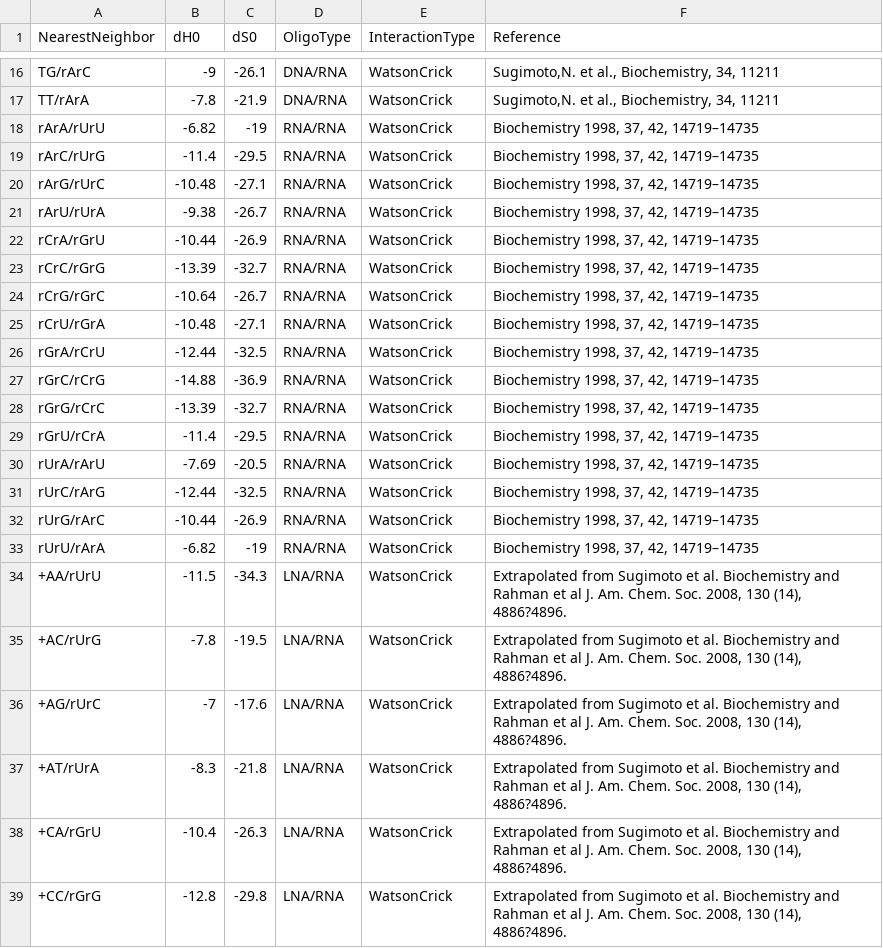
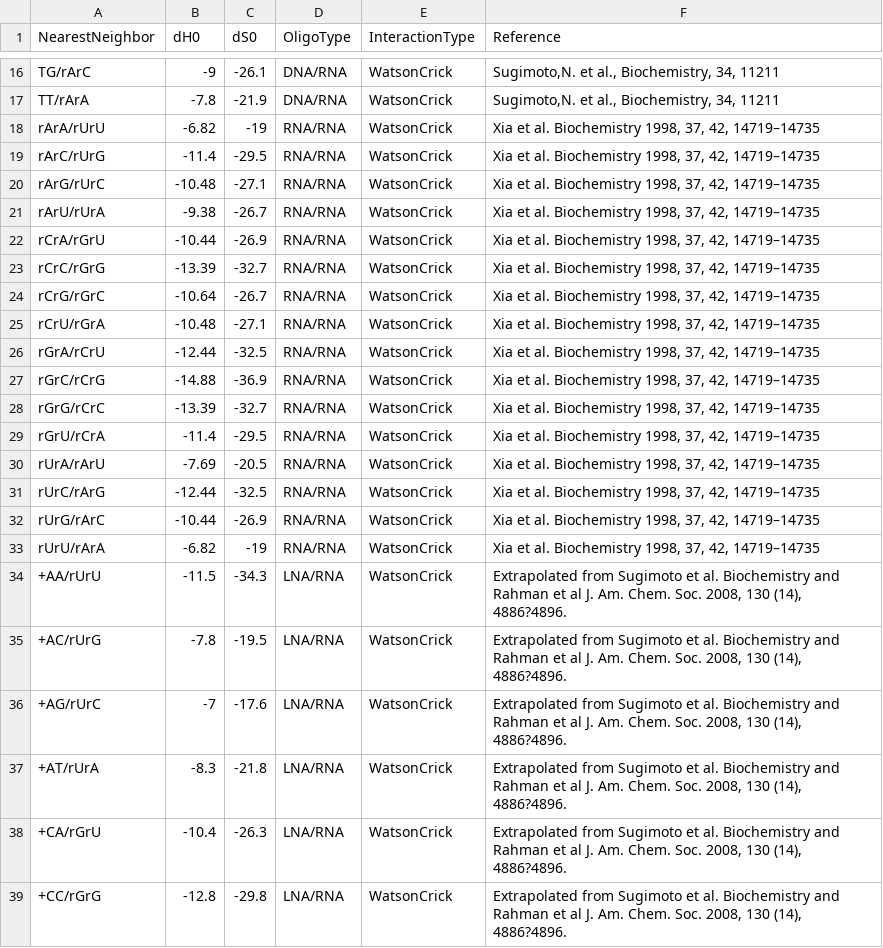
Before and after one commit to ajohnsonbuck/StrandMath, a CSV file: NN_Parameters.csv, drawn as a sheet; only a part is shown, gaps mark what is left out.

Commit message:
Minor correction to NN_Parameters.csv

```diff
--- a/NN_Parameters.csv
+++ b/NN_Parameters.csv
@@ -17,18 +17,18 @@ TG/rArC,-9,-26.1,DNA/RNA,WatsonCrick,"Sugimoto,N. et al., Biochemistry, 34, 1121
 TT/rArA,-7.8,-21.9,DNA/RNA,WatsonCrick,"Sugimoto,N. et al., Biochemistry, 34, 11211"
-rArA/rUrU,-6.82,-19,RNA/RNA,WatsonCrick,"Biochemistry 1998, 37, 42, 14719–14735"
-rArC/rUrG,-11.4,-29.5,RNA/RNA,WatsonCrick,"Biochemistry 1998, 37, 42, 14719–14735"
-rArG/rUrC,-10.48,-27.1,RNA/RNA,WatsonCrick,"Biochemistry 1998, 37, 42, 14719–14735"
-rArU/rUrA,-9.38,-26.7,RNA/RNA,WatsonCrick,"Biochemistry 1998, 37, 42, 14719–14735"
-rCrA/rGrU,-10.44,-26.9,RNA/RNA,WatsonCrick,"Biochemistry 1998, 37, 42, 14719–14735"
-rCrC/rGrG,-13.39,-32.7,RNA/RNA,WatsonCrick,"Biochemistry 1998, 37, 42, 14719–14735"
-rCrG/rGrC,-10.64,-26.7,RNA/RNA,WatsonCrick,"Biochemistry 1998, 37, 42, 14719–14735"
-rCrU/rGrA,-10.48,-27.1,RNA/RNA,WatsonCrick,"Biochemistry 1998, 37, 42, 14719–14735"
-rGrA/rCrU,-12.44,-32.5,RNA/RNA,WatsonCrick,"Biochemistry 1998, 37, 42, 14719–14735"
-rGrC/rCrG,-14.88,-36.9,RNA/RNA,WatsonCrick,"Biochemistry 1998, 37, 42, 14719–14735"
-rGrG/rCrC,-13.39,-32.7,RNA/RNA,WatsonCrick,"Biochemistry 1998, 37, 42, 14719–14735"
-rGrU/rCrA,-11.4,-29.5,RNA/RNA,WatsonCrick,"Biochemistry 1998, 37, 42, 14719–14735"
-rUrA/rArU,-7.69,-20.5,RNA/RNA,WatsonCrick,"Biochemistry 1998, 37, 42, 14719–14735"
-rUrC/rArG,-12.44,-32.5,RNA/RNA,WatsonCrick,"Biochemistry 1998, 37, 42, 14719–14735"
-rUrG/rArC,-10.44,-26.9,RNA/RNA,WatsonCrick,"Biochemistry 1998, 37, 42, 14719–14735"
-rUrU/rArA,-6.82,-19,RNA/RNA,WatsonCrick,"Biochemistry 1998, 37, 42, 14719–14735"
+rArA/rUrU,-6.82,-19,RNA/RNA,WatsonCrick,"Xia et al. Biochemistry 1998, 37, 42, 14719–14735"
+rArC/rUrG,-11.4,-29.5,RNA/RNA,WatsonCrick,"Xia et al. Biochemistry 1998, 37, 42, 14719–14735"
+rArG/rUrC,-10.48,-27.1,RNA/RNA,WatsonCrick,"Xia et al. Biochemistry 1998, 37, 42, 14719–14735"
+rArU/rUrA,-9.38,-26.7,RNA/RNA,WatsonCrick,"Xia et al. Biochemistry 1998, 37, 42, 14719–14735"
+rCrA/rGrU,-10.44,-26.9,RNA/RNA,WatsonCrick,"Xia et al. Biochemistry 1998, 37, 42, 14719–14735"
+rCrC/rGrG,-13.39,-32.7,RNA/RNA,WatsonCrick,"Xia et al. Biochemistry 1998, 37, 42, 14719–14735"
+rCrG/rGrC,-10.64,-26.7,RNA/RNA,WatsonCrick,"Xia et al. Biochemistry 1998, 37, 42, 14719–14735"
+rCrU/rGrA,-10.48,-27.1,RNA/RNA,WatsonCrick,"Xia et al. Biochemistry 1998, 37, 42, 14719–14735"
+rGrA/rCrU,-12.44,-32.5,RNA/RNA,WatsonCrick,"Xia et al. Biochemistry 1998, 37, 42, 14719–14735"
+rGrC/rCrG,-14.88,-36.9,RNA/RNA,WatsonCrick,"Xia et al. Biochemistry 1998, 37, 42, 14719–14735"
+rGrG/rCrC,-13.39,-32.7,RNA/RNA,WatsonCrick,"Xia et al. Biochemistry 1998, 37, 42, 14719–14735"
+rGrU/rCrA,-11.4,-29.5,RNA/RNA,WatsonCrick,"Xia et al. Biochemistry 1998, 37, 42, 14719–14735"
+rUrA/rArU,-7.69,-20.5,RNA/RNA,WatsonCrick,"Xia et al. Biochemistry 1998, 37, 42, 14719–14735"
+rUrC/rArG,-12.44,-32.5,RNA/RNA,WatsonCrick,"Xia et al. Biochemistry 1998, 37, 42, 14719–14735"
+rUrG/rArC,-10.44,-26.9,RNA/RNA,WatsonCrick,"Xia et al. Biochemistry 1998, 37, 42, 14719–14735"
+rUrU/rArA,-6.82,-19,RNA/RNA,WatsonCrick,"Xia et al. Biochemistry 1998, 37, 42, 14719–14735"
 +AA/rUrU,-11.5,-34.3,LNA/RNA,WatsonCrick,"Extrapolated from Sugimoto et al. Biochemistry and Rahman et al J. Am. Chem. Soc. 2008, 130 (14), 4886?4896."
```
